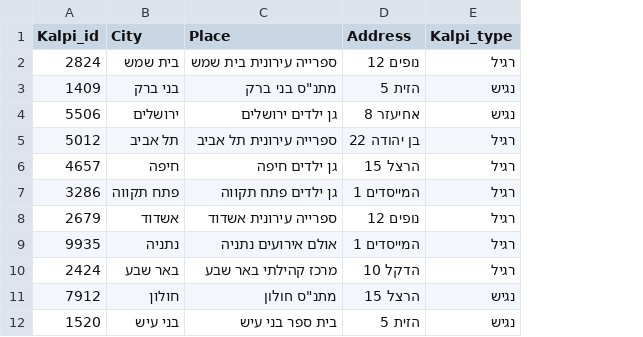
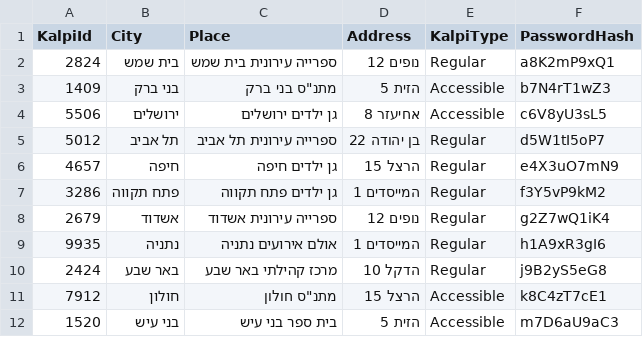
Before and after one commit to dashiur1000/KalpiTech, a CSV file: Data/kalpi.csv, drawn as a sheet; only a part is shown; removed rows and columns are numbered as before the commit, all else as after; the diff names each change by its address in the sheet, - before the commit and + after, or states it on an @@ line.

Commit message:
fix data 2

```diff
--- a/Data/kalpi.csv
+++ b/Data/kalpi.csv
-column E (Kalpi_type), rows 2-12: רגיל | נגיש | נגיש | רגיל | רגיל | רגיל | רגיל | רגיל | רגיל | נגיש | נגיש
+column E (KalpiType), rows 2-12: Regular | Accessible | Accessible | Regular | Regular | Regular | Regular | Regular | Regular | Accessible | Accessible
+column F (PasswordHash), rows 2-12: a8K2mP9xQ1 | b7N4rT1wZ3 | c6V8yU3sL5 | d5W1tI5oP7 | e4X3uO7mN9 | f3Y5vP9kM2 | g2Z7wQ1iK4 | h1A9xR3gI6 | j9B2yS5eG8 | k8C4zT7cE1 | m7D6aU9aC3
-A1: Kalpi_id
+A1: KalpiId
```
Also changed, not shown: 1 other file.
